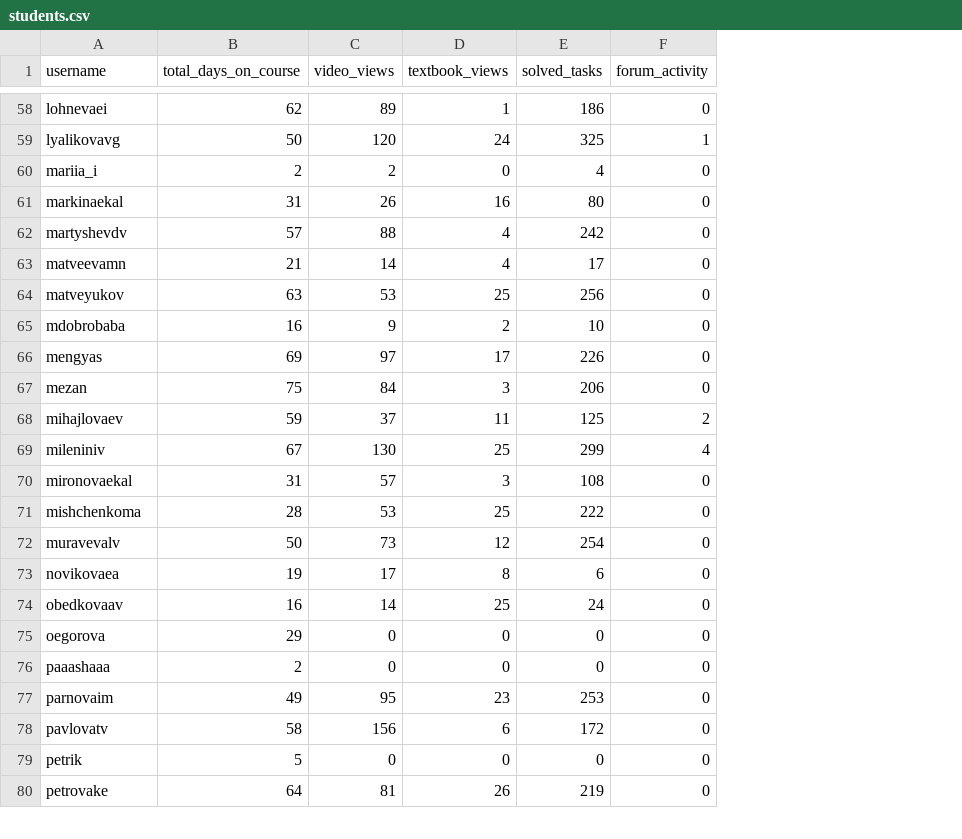
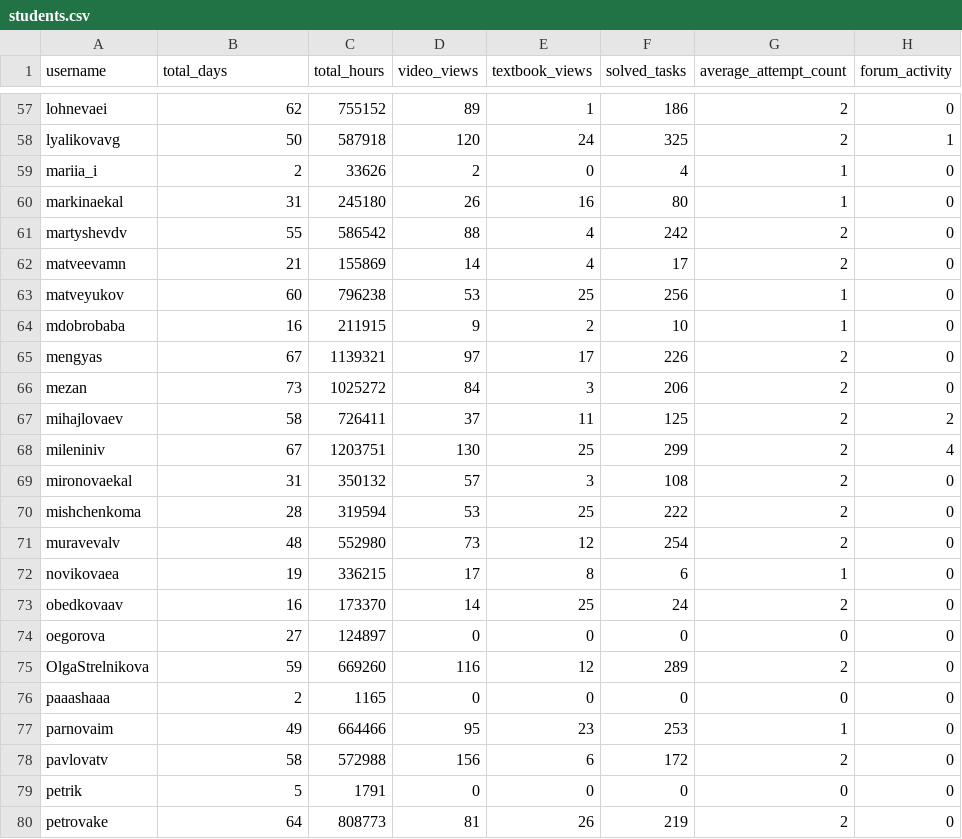
Before and after one commit to rakhmukova/edx-analyser-backend, a CSV file: backend/metric_results/DATANTECH2035/students/students.csv, drawn as a sheet; only a part is shown, gaps mark what is left out; addresses are those after the commit; the diff covers the shown part only; the diff names each change by its address in the sheet, - before the commit and + after, or states it on an @@ line.

```diff
--- a/backend/metric_results/DATANTECH2035/students/students.csv
+++ b/backend/metric_results/DATANTECH2035/students/students.csv
+column C (total_hours), rows 57-74: 755152 | 587918 | 33626 | 245180 | 586542 | 155869 | 796238 | 211915 | 1139321 | 1025272 | 726411 | 1203751 | 350132 | 319594 | 552980 | 336215 | 173370 | 124897; rows 76-80: 1165 | 664466 | 572988 | 1791 | 808773
+column G (average_attempt_count), rows 57-74: 2 | 2 | 1 | 1 | 2 | 2 | 1 | 1 | 2 | 2 | 2 | 2 | 2 | 2 | 2 | 1 | 2 | 0; rows 76-80: 0 | 1 | 2 | 0 | 2
-B1: total_days_on_course
+B1: total_days
-B61 (total_days): 57
+B61 (total_days): 55
-B63 (total_days): 63
+B63 (total_days): 60
-B65 (total_days): 69
+B65 (total_days): 67
-B66 (total_days): 75
+B66 (total_days): 73
-B67 (total_days): 59
+B67 (total_days): 58
-B71 (total_days): 50
+B71 (total_days): 48
-B74 (total_days): 29
+B74 (total_days): 27
+row 75: OlgaStrelnikova | 59 | 669260 | 116 | 12 | 289 | 2 | 0
```
Also changed, not shown: 1 added row, 2 removed rows and 64 edited cells elsewhere in this file, backend/metric_results/DATSTPRO/students/students.csv, 20 other files.
